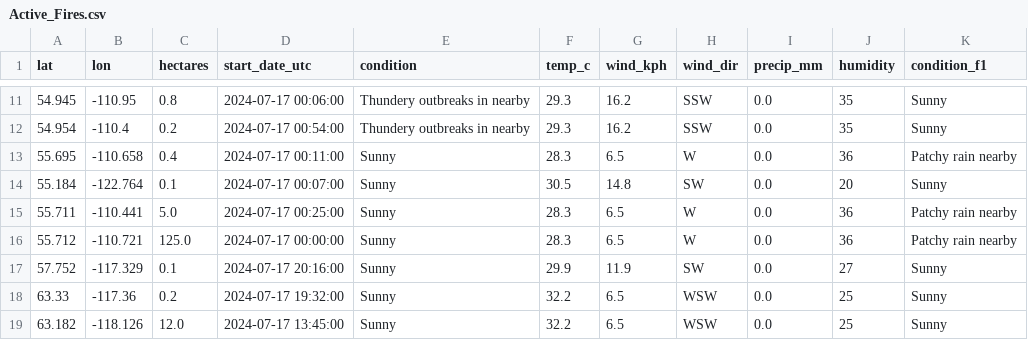
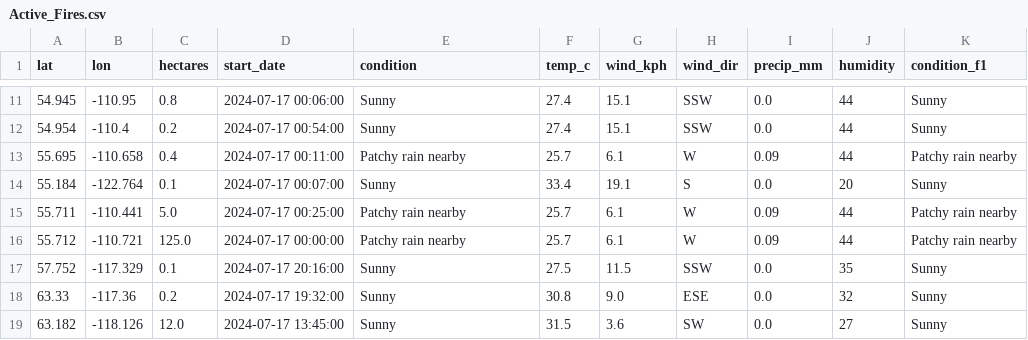
Before and after one commit to tran-ethan/fire-guard, a CSV file: backend/Arcgis/data/Active_Fires.csv, drawn as a sheet; only a part is shown, gaps mark what is left out; the diff covers the shown part only; the diff names each change by its address in the sheet, - before the commit and + after, or states it on an @@ line.

```diff
--- a/backend/Arcgis/data/Active_Fires.csv
+++ b/backend/Arcgis/data/Active_Fires.csv
-D1: start_date_utc
+D1: start_date
-E11:E12 (condition): Thundery outbreaks in nearby
+E11:E12 (condition): Sunny
-F11:F12 (temp_c): 29.3
+F11:F12 (temp_c): 27.4
-G11:G12 (wind_kph): 16.2
+G11:G12 (wind_kph): 15.1
-J11:J12 (humidity): 35
+J11:J12 (humidity): 44
-E13 (condition): Sunny
+E13 (condition): Patchy rain nearby
-F13 (temp_c): 28.3
+F13 (temp_c): 25.7
-G13 (wind_kph): 6.5
+G13 (wind_kph): 6.1
-I13 (precip_mm): 0.0
+I13 (precip_mm): 0.09
-J13 (humidity): 36
+J13 (humidity): 44
-F14 (temp_c): 30.5
+F14 (temp_c): 33.4
-G14 (wind_kph): 14.8
+G14 (wind_kph): 19.1
-H14 (wind_dir): SW
+H14 (wind_dir): S
-E15:E16 (condition): Sunny
+E15:E16 (condition): Patchy rain nearby
-F15:F16 (temp_c): 28.3
+F15:F16 (temp_c): 25.7
-G15:G16 (wind_kph): 6.5
+G15:G16 (wind_kph): 6.1
-I15:I16 (precip_mm): 0.0
+I15:I16 (precip_mm): 0.09
-J15:J16 (humidity): 36
+J15:J16 (humidity): 44
-F17 (temp_c): 29.9
+F17 (temp_c): 27.5
-G17 (wind_kph): 11.9
+G17 (wind_kph): 11.5
-H17 (wind_dir): SW
+H17 (wind_dir): SSW
-J17 (humidity): 27
+J17 (humidity): 35
-F18 (temp_c): 32.2
+F18 (temp_c): 30.8
-G18 (wind_kph): 6.5
+G18 (wind_kph): 9.0
-H18 (wind_dir): WSW
+H18 (wind_dir): ESE
-J18 (humidity): 25
+J18 (humidity): 32
-F19 (temp_c): 32.2
+F19 (temp_c): 31.5
-G19 (wind_kph): 6.5
+G19 (wind_kph): 3.6
-H19 (wind_dir): WSW
+H19 (wind_dir): SW
-J19 (humidity): 25
+J19 (humidity): 27
```
Also changed, not shown: 120 edited cells elsewhere in this file, 5 other files.
